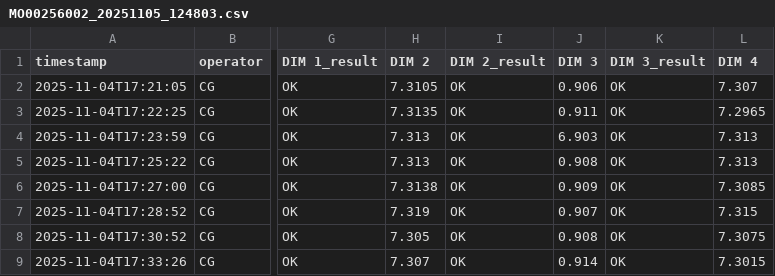
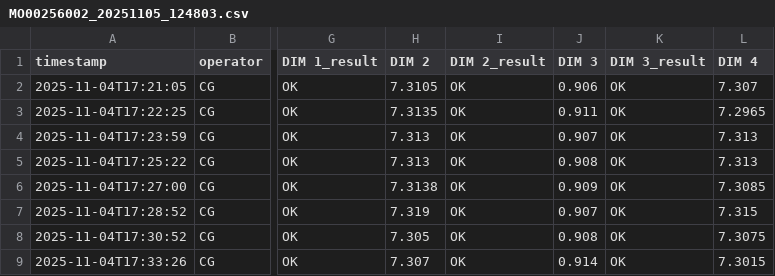
Before and after one commit to ptcypress/quality-capture, a CSV file: app_capture/Logs/MO00256002_20251105_124803.csv, drawn as a sheet; only a part is shown, gaps mark what is left out; the diff names each change by its address in the sheet, - before the commit and + after, or states it on an @@ line.

Commit message:
Fix duplicate timestamp entry in CSV log

```diff
--- a/app_capture/Logs/MO00256002_20251105_124803.csv
+++ b/app_capture/Logs/MO00256002_20251105_124803.csv
-J4 (DIM 3): 6.903
+J4 (DIM 3): 0.907
```
